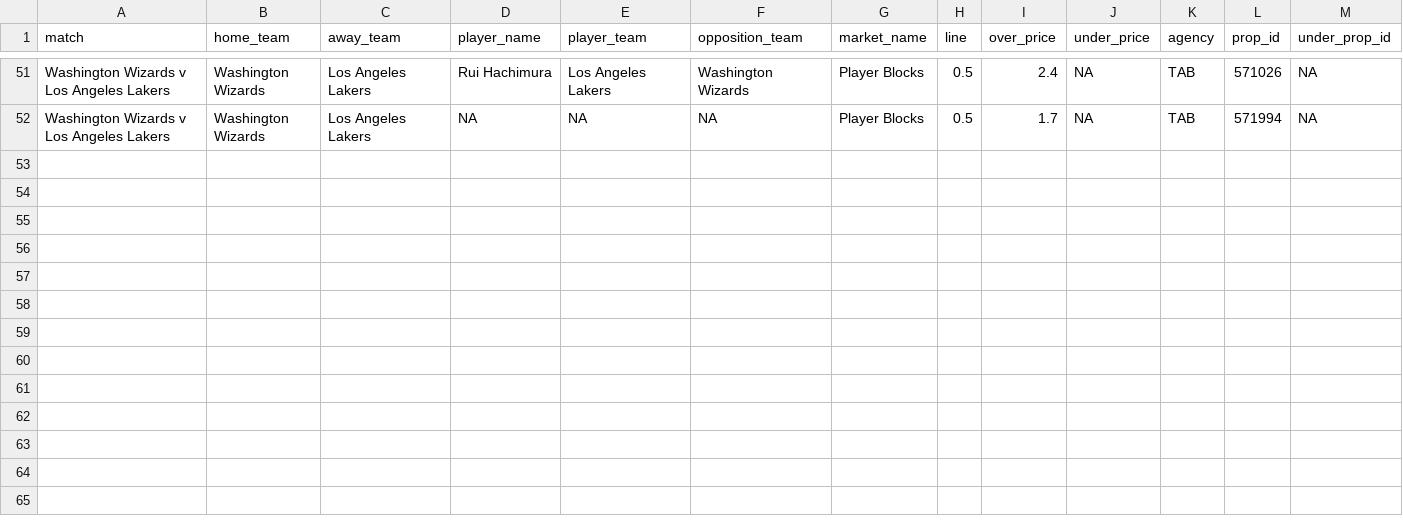
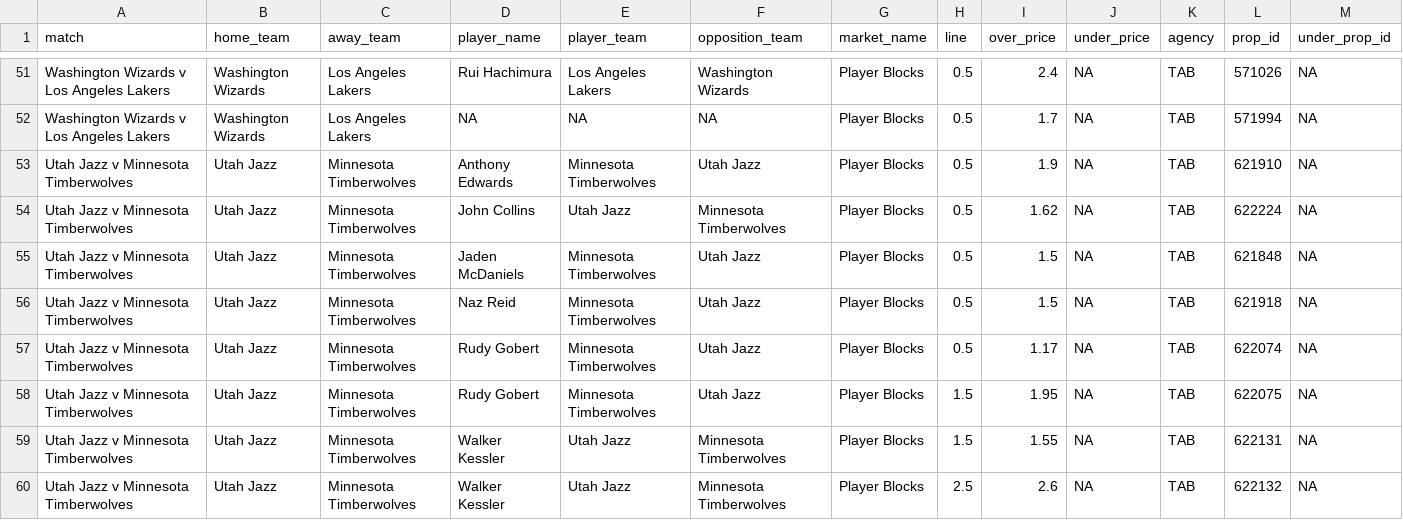
Before and after one commit to jamesbrown1417/NBA, a CSV file: Data/scraped_odds/tab_player_blocks.csv, drawn as a sheet; only a part is shown, gaps mark what is left out.

```diff
--- a/Data/scraped_odds/tab_player_blocks.csv
+++ b/Data/scraped_odds/tab_player_blocks.csv
@@ -52 +52,9 @@ Washington Wizards v Los Angeles Lakers,Washington Wizards,Los Angeles Lakers,Ru
 Washington Wizards v Los Angeles Lakers,Washington Wizards,Los Angeles Lakers,NA,NA,NA,Player Blocks,0.5,1.7,NA,TAB,571994,NA
+Utah Jazz v Minnesota Timberwolves,Utah Jazz,Minnesota Timberwolves,Anthony Edwards,Minnesota Timberwolves,Utah Jazz,Player Blocks,0.5,1.9,NA,TAB,621910,NA
+Utah Jazz v Minnesota Timberwolves,Utah Jazz,Minnesota Timberwolves,John Collins,Utah Jazz,Minnesota Timberwolves,Player Blocks,0.5,1.62,NA,TAB,622224,NA
+Utah Jazz v Minnesota Timberwolves,Utah Jazz,Minnesota Timberwolves,Jaden McDaniels,Minnesota Timberwolves,Utah Jazz,Player Blocks,0.5,1.5,NA,TAB,621848,NA
+Utah Jazz v Minnesota Timberwolves,Utah Jazz,Minnesota Timberwolves,Naz Reid,Minnesota Timberwolves,Utah Jazz,Player Blocks,0.5,1.5,NA,TAB,621918,NA
+Utah Jazz v Minnesota Timberwolves,Utah Jazz,Minnesota Timberwolves,Rudy Gobert,Minnesota Timberwolves,Utah Jazz,Player Blocks,0.5,1.17,NA,TAB,622074,NA
+Utah Jazz v Minnesota Timberwolves,Utah Jazz,Minnesota Timberwolves,Rudy Gobert,Minnesota Timberwolves,Utah Jazz,Player Blocks,1.5,1.95,NA,TAB,622075,NA
+Utah Jazz v Minnesota Timberwolves,Utah Jazz,Minnesota Timberwolves,Walker Kessler,Utah Jazz,Minnesota Timberwolves,Player Blocks,1.5,1.55,NA,TAB,622131,NA
+Utah Jazz v Minnesota Timberwolves,Utah Jazz,Minnesota Timberwolves,Walker Kessler,Utah Jazz,Minnesota Timberwolves,Player Blocks,2.5,2.6,NA,TAB,622132,NA
```
Also changed, not shown: Data/scraped_odds/betright_player_assists.csv, Data/scraped_odds/tab_player_points.csv, 52 other files.
